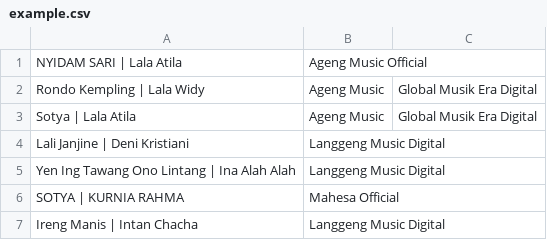
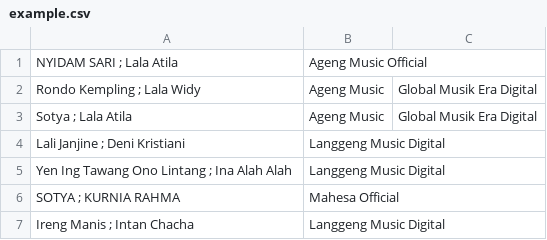
Before and after one commit to willyhorizont/musicsv-player, a CSV file: example.csv, drawn as a sheet.

```diff
--- a/example.csv
+++ b/example.csv
@@ -1,7 +1,7 @@
-NYIDAM SARI                | Lala Atila, Ageng Music Official
-Rondo Kempling             | Lala Widy, Ageng Music, Global Musik Era Digital
-Sotya                      | Lala Atila, Ageng Music, Global Musik Era Digital
-Lali Janjine               | Deni Kristiani, Langgeng Music Digital
-Yen Ing Tawang Ono Lintang | Ina Alah Alah, Langgeng Music Digital
-SOTYA                      | KURNIA RAHMA, Mahesa Official
-Ireng Manis                | Intan Chacha, Langgeng Music Digital
+NYIDAM SARI                ; Lala Atila, Ageng Music Official
+Rondo Kempling             ; Lala Widy, Ageng Music, Global Musik Era Digital
+Sotya                      ; Lala Atila, Ageng Music, Global Musik Era Digital
+Lali Janjine               ; Deni Kristiani, Langgeng Music Digital
+Yen Ing Tawang Ono Lintang ; Ina Alah Alah, Langgeng Music Digital
+SOTYA                      ; KURNIA RAHMA, Mahesa Official
+Ireng Manis                ; Intan Chacha, Langgeng Music Digital
```
Also changed, not shown: 8 other files.
